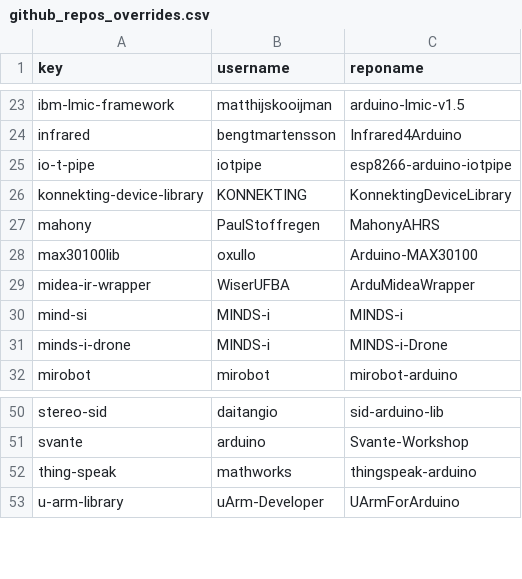
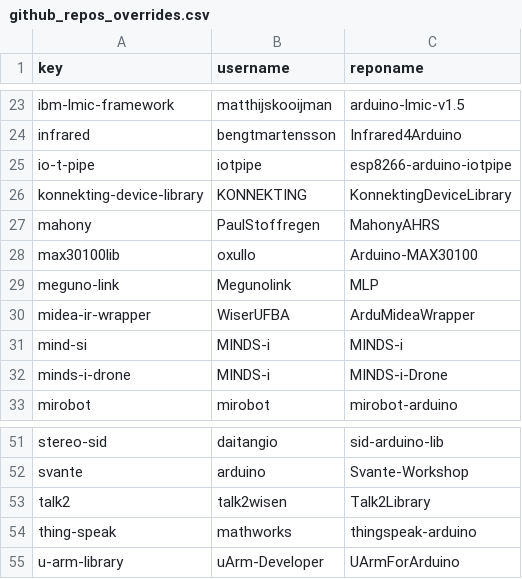
Before and after one commit to njh/arduino-libraries, a CSV file: github_repos_overrides.csv, drawn as a sheet; only a part is shown, gaps mark what is left out.

Commit message:
Added two additional github repo corrections

```diff
--- a/github_repos_overrides.csv
+++ b/github_repos_overrides.csv
@@ -28,2 +28,3 @@ mahony,PaulStoffregen,MahonyAHRS
 max30100lib,oxullo,Arduino-MAX30100
+meguno-link,Megunolink,MLP
 midea-ir-wrapper,WiserUFBA,ArduMideaWrapper
@@ -51,2 +52,3 @@ stereo-sid,daitangio,sid-arduino-lib
 svante,arduino,Svante-Workshop
+talk2,talk2wisen,Talk2Library
 thing-speak,mathworks,thingspeak-arduino
```
